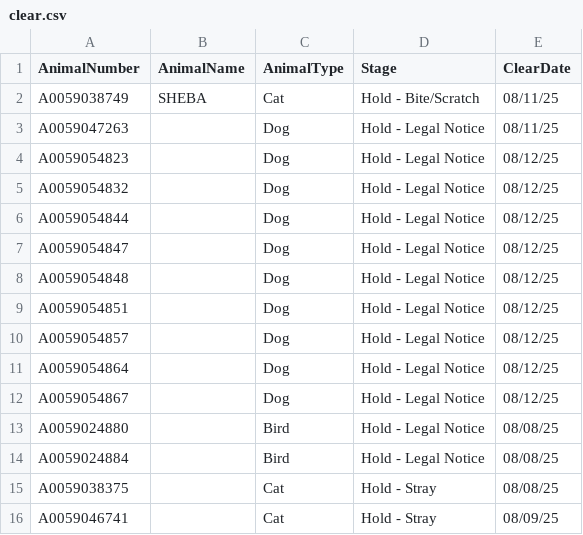
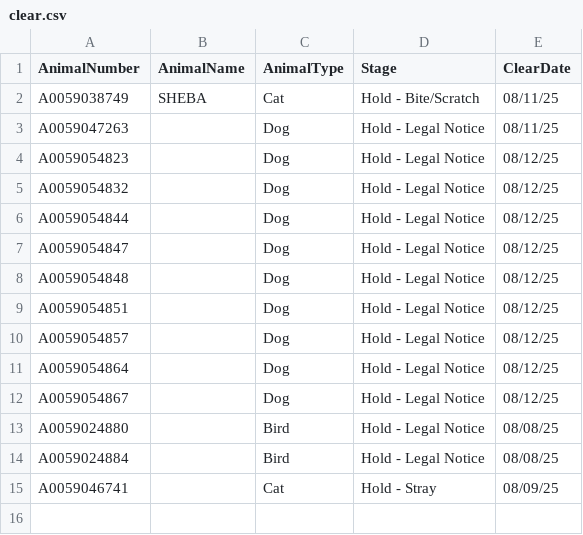
Before and after one commit to zsprowls/SPCAAutomation, a CSV file: SPCA_Rounds/clear.csv, drawn as a sheet; the diff names each change by its address in the sheet, - before the commit and + after, or states it on an @@ line.

```diff
--- a/SPCA_Rounds/clear.csv
+++ b/SPCA_Rounds/clear.csv
-row 15: A0059038375 |  | Cat | Hold - Stray | 08/08/25
```
Also changed, not shown: __Load Files Go Here__/AnimalInventory.csv, __Load Files Go Here__/FosterCurrent.csv, 2 other files.
